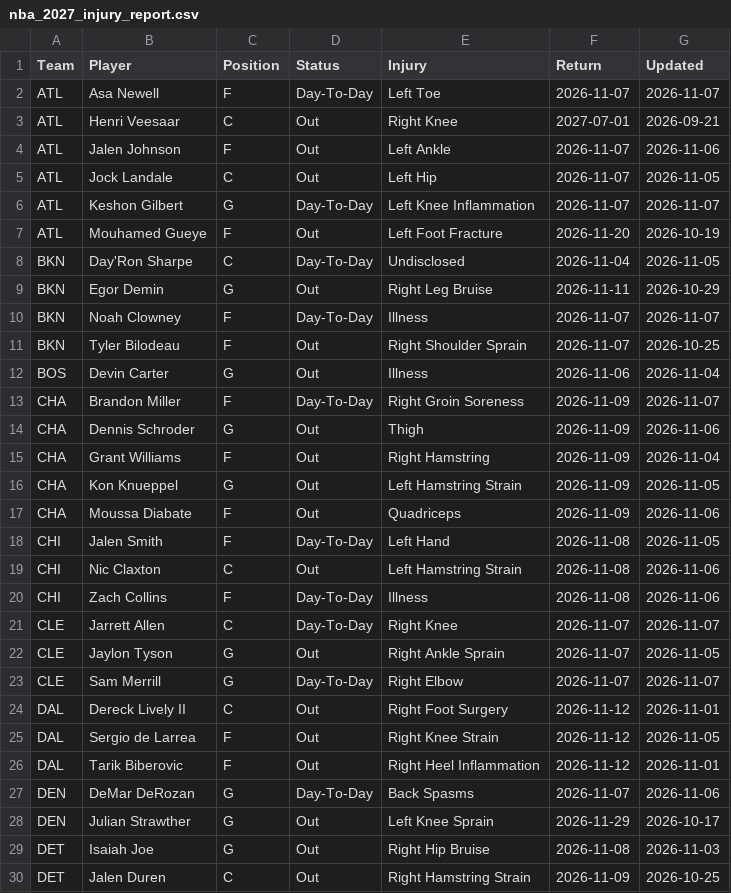
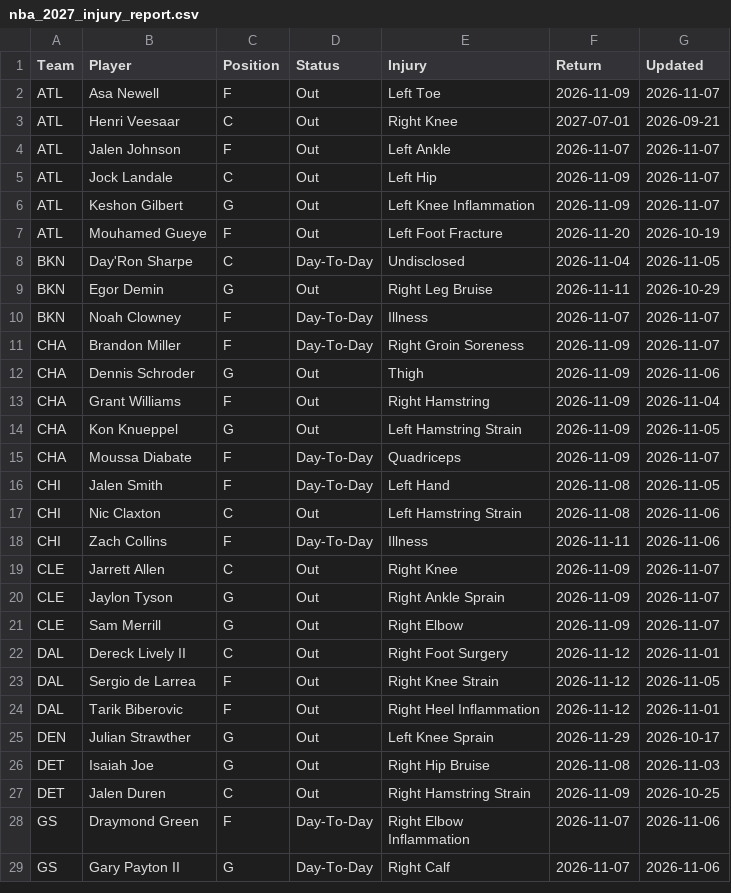
Before and after one commit to HitByOne/NBAData, a CSV file: site/data/nba_2027_injury_report.csv, drawn as a sheet; only a part is shown; the shorter side is filled out with more unchanged rows; the diff covers the shown part only.

```diff
--- a/site/data/nba_2027_injury_report.csv
+++ b/site/data/nba_2027_injury_report.csv
@@ -1,7 +1,7 @@
 Team,Player,Position,Status,Injury,Return,Updated
-ATL,Asa Newell,F,Day-To-Day,Left Toe,2026-11-07,2026-11-07
+ATL,Asa Newell,F,Out,Left Toe,2026-11-09,2026-11-07
 ATL,Henri Veesaar,C,Out,Right Knee,2027-07-01,2026-09-21
-ATL,Jalen Johnson,F,Out,Left Ankle,2026-11-07,2026-11-06
-ATL,Jock Landale,C,Out,Left Hip,2026-11-07,2026-11-05
-ATL,Keshon Gilbert,G,Day-To-Day,Left Knee Inflammation,2026-11-07,2026-11-07
+ATL,Jalen Johnson,F,Out,Left Ankle,2026-11-07,2026-11-07
+ATL,Jock Landale,C,Out,Left Hip,2026-11-09,2026-11-07
+ATL,Keshon Gilbert,G,Out,Left Knee Inflammation,2026-11-09,2026-11-07
 ATL,Mouhamed Gueye,F,Out,Left Foot Fracture,2026-11-20,2026-10-19
@@ -10,4 +10,2 @@ BKN,Egor Demin,G,Out,Right Leg Bruise,2026-11-11,2026-10-29
 BKN,Noah Clowney,F,Day-To-Day,Illness,2026-11-07,2026-11-07
-BKN,Tyler Bilodeau,F,Out,Right Shoulder Sprain,2026-11-07,2026-10-25
-BOS,Devin Carter,G,Out,Illness,2026-11-06,2026-11-04
 CHA,Brandon Miller,F,Day-To-Day,Right Groin Soreness,2026-11-09,2026-11-07
@@ -16,9 +14,9 @@ CHA,Grant Williams,F,Out,Right Hamstring,2026-11-09,2026-11-04
 CHA,Kon Knueppel,G,Out,Left Hamstring Strain,2026-11-09,2026-11-05
-CHA,Moussa Diabate,F,Out,Quadriceps,2026-11-09,2026-11-06
+CHA,Moussa Diabate,F,Day-To-Day,Quadriceps,2026-11-09,2026-11-07
 CHI,Jalen Smith,F,Day-To-Day,Left Hand,2026-11-08,2026-11-05
 CHI,Nic Claxton,C,Out,Left Hamstring Strain,2026-11-08,2026-11-06
-CHI,Zach Collins,F,Day-To-Day,Illness,2026-11-08,2026-11-06
-CLE,Jarrett Allen,C,Day-To-Day,Right Knee,2026-11-07,2026-11-07
-CLE,Jaylon Tyson,G,Out,Right Ankle Sprain,2026-11-07,2026-11-05
-CLE,Sam Merrill,G,Day-To-Day,Right Elbow,2026-11-07,2026-11-07
+CHI,Zach Collins,F,Day-To-Day,Illness,2026-11-11,2026-11-06
+CLE,Jarrett Allen,C,Out,Right Knee,2026-11-09,2026-11-07
+CLE,Jaylon Tyson,G,Out,Right Ankle Sprain,2026-11-09,2026-11-07
+CLE,Sam Merrill,G,Out,Right Elbow,2026-11-09,2026-11-07
 DAL,Dereck Lively II,C,Out,Right Foot Surgery,2026-11-12,2026-11-01
@@ -26,3 +24,2 @@ DAL,Sergio de Larrea,F,Out,Right Knee Strain,2026-11-12,2026-11-05
 DAL,Tarik Biberovic,F,Out,Right Heel Inflammation,2026-11-12,2026-11-01
-DEN,DeMar DeRozan,G,Day-To-Day,Back Spasms,2026-11-07,2026-11-06
 DEN,Julian Strawther,G,Out,Left Knee Sprain,2026-11-29,2026-10-17
```
Also changed, not shown: 3 added rows, 4 removed rows and 9 edited cells elsewhere in this file, site/data/nba_2027_prop_odds_status.csv, site/data/nba_2027_upcoming_matchups.csv.
